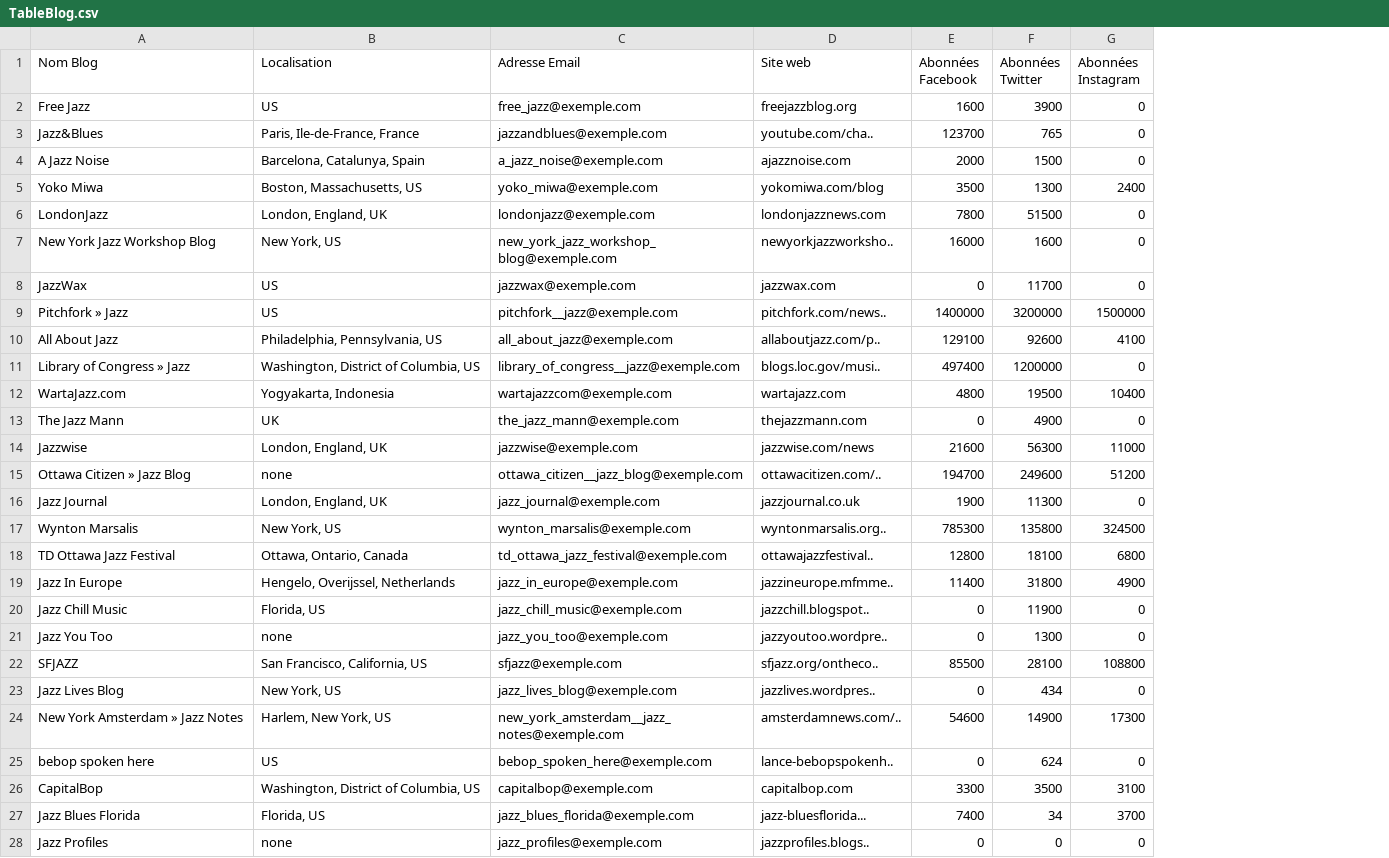
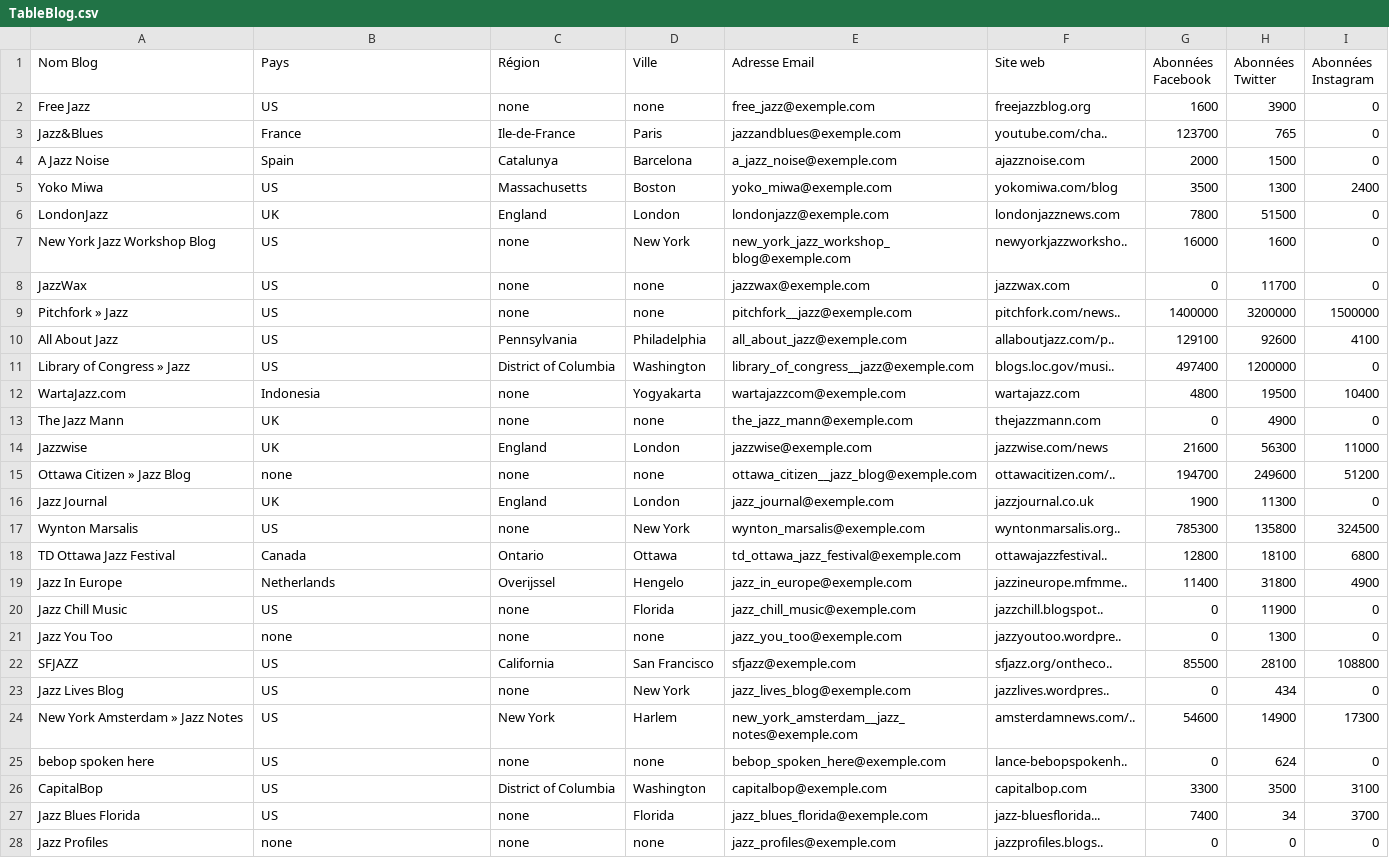
Before and after one commit to valentinb67/Automated_Jazz_Blogger_Outreach-Barthel_Valentin-Coroama_Georgiana-Ioana, a CSV file: TableBlog.csv, drawn as a sheet; only a part is shown; the diff covers the shown part only; the diff names each change by its address in the sheet, - before the commit and + after, or states it on an @@ line.

```diff
--- a/TableBlog.csv
+++ b/TableBlog.csv
+column C (Région), rows 2-28: none | Ile-de-France | Catalunya | Massachusetts | England | none | none | none | Pennsylvania | District of Columbia | none | none | England | none | England | none | Ontario | Overijssel | none | none | California | none | New York | none | District of Columbia | none | none
+column D (Ville), rows 2-28: none | Paris | Barcelona | Boston | London | New York | none | none | Philadelphia | Washington | Yogyakarta | none | London | none | London | New York | Ottawa | Hengelo | Florida | none | San Francisco | New York | Harlem | none | Washington | Florida | none
-B1: Localisation
+B1: Pays
-B3 (Pays): Paris, Ile-de-France, France
+B3 (Pays): France
-B4 (Pays): Barcelona, Catalunya, Spain
+B4 (Pays): Spain
-B5 (Pays): Boston, Massachusetts, US
+B5 (Pays): US
-B6 (Pays): London, England, UK
+B6 (Pays): UK
-B7 (Pays): New York, US
+B7 (Pays): US
-B10 (Pays): Philadelphia, Pennsylvania, US
+B10 (Pays): US
-B11 (Pays): Washington, District of Columbia, US
+B11 (Pays): US
-B12 (Pays): Yogyakarta, Indonesia
+B12 (Pays): Indonesia
-B14 (Pays): London, England, UK
+B14 (Pays): UK
-B16 (Pays): London, England, UK
+B16 (Pays): UK
-B17 (Pays): New York, US
+B17 (Pays): US
-B18 (Pays): Ottawa, Ontario, Canada
+B18 (Pays): Canada
-B19 (Pays): Hengelo, Overijssel, Netherlands
+B19 (Pays): Netherlands
-B20 (Pays): Florida, US
+B20 (Pays): US
-B22 (Pays): San Francisco, California, US
+B22 (Pays): US
-B23 (Pays): New York, US
+B23 (Pays): US
-B24 (Pays): Harlem, New York, US
+B24 (Pays): US
-B26 (Pays): Washington, District of Columbia, US
+B26 (Pays): US
-B27 (Pays): Florida, US
+B27 (Pays): US
```
Also changed, not shown: 33 edited cells elsewhere in this file, 3 other files.
